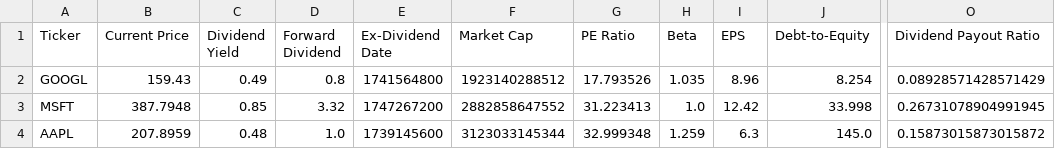
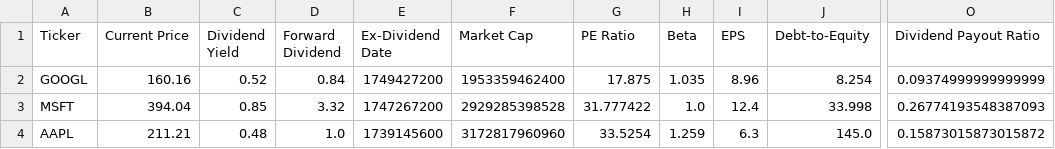
Before and after one commit to D14b0l1c/yahoo-finance, a CSV file: data/tech_stocks_data.csv, drawn as a sheet; only a part is shown, gaps mark what is left out; the diff names each change by its address in the sheet, - before the commit and + after, or states it on an @@ line.

```diff
--- a/data/tech_stocks_data.csv
+++ b/data/tech_stocks_data.csv
-B2 (Current Price): 159.43
+B2 (Current Price): 160.16
-C2 (Dividend Yield): 0.49
+C2 (Dividend Yield): 0.52
-D2 (Forward Dividend): 0.8
+D2 (Forward Dividend): 0.84
-E2 (Ex-Dividend Date): 1741564800
+E2 (Ex-Dividend Date): 1749427200
-F2 (Market Cap): 1923140288512
+F2 (Market Cap): 1953359462400
-G2 (PE Ratio): 17.793526
+G2 (PE Ratio): 17.875
-O2 (Dividend Payout Ratio): 0.08928571428571429
+O2 (Dividend Payout Ratio): 0.09374999999999999
-B3 (Current Price): 387.7948
+B3 (Current Price): 394.04
-F3 (Market Cap): 2882858647552
+F3 (Market Cap): 2929285398528
-G3 (PE Ratio): 31.223413
+G3 (PE Ratio): 31.777422
-I3 (EPS): 12.42
+I3 (EPS): 12.4
-O3 (Dividend Payout Ratio): 0.26731078904991945
+O3 (Dividend Payout Ratio): 0.26774193548387093
-B4 (Current Price): 207.8959
+B4 (Current Price): 211.21
-F4 (Market Cap): 3123033145344
+F4 (Market Cap): 3172817960960
-G4 (PE Ratio): 32.999348
+G4 (PE Ratio): 33.5254
```
Also changed, not shown: 9 other files.
